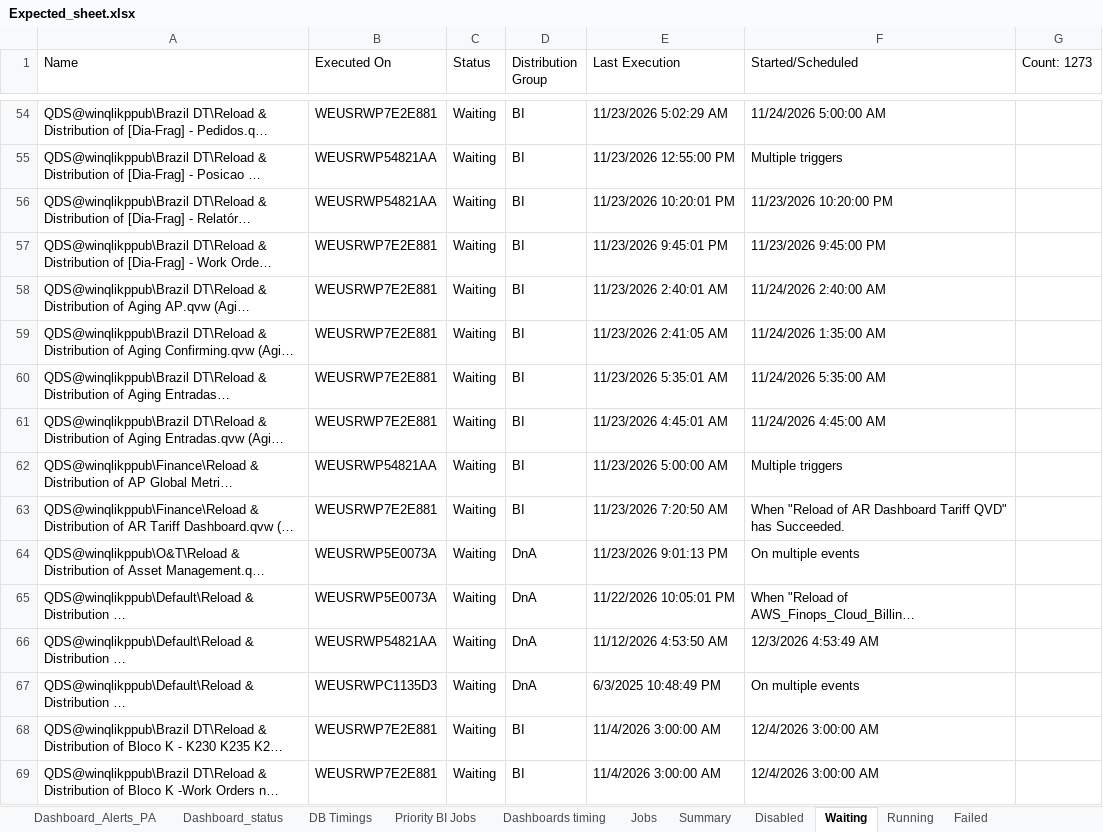
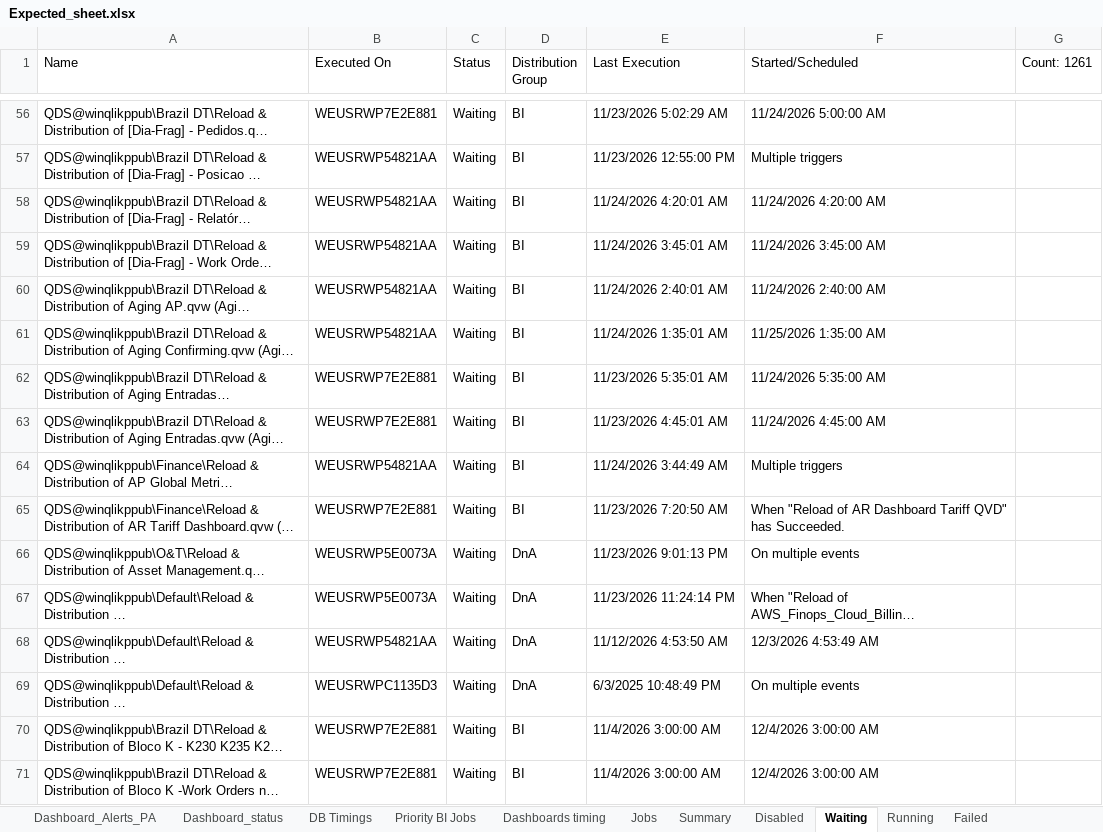
Before and after one commit to warriorcool1213-blip/Wabtec_Qlik_DB-s, an Excel workbook: Expected_sheet.xlsx, sheet Waiting, drawn as a sheet; only a part is shown, gaps mark what is left out; long unchanged cells end in …; values as stored, in another font and other column widths than the file's, no cell formats; addresses are those after the commit; the diff covers the shown part only; the diff names each change by its address in the sheet, - before the commit and + after, or states it on an @@ line.

```diff
--- a/Expected_sheet.xlsx (sheet Waiting)
+++ b/Expected_sheet.xlsx (sheet Waiting)
-G1: Count: 1273
+G1: Count: 1261
-E58 (Last Execution): 11/23/2026 10:20:01 PM
+E58 (Last Execution): 11/24/2026 4:20:01 AM
-F58 (Started/Scheduled): 11/23/2026 10:20:00 PM
+F58 (Started/Scheduled): 11/24/2026 4:20:00 AM
-B59:B61 (Executed On): WEUSRWP7E2E881
+B59:B61 (Executed On): WEUSRWP54821AA
-E59 (Last Execution): 11/23/2026 9:45:01 PM
+E59 (Last Execution): 11/24/2026 3:45:01 AM
-F59 (Started/Scheduled): 11/23/2026 9:45:00 PM
+F59 (Started/Scheduled): 11/24/2026 3:45:00 AM
-E60 (Last Execution): 11/23/2026 2:40:01 AM
+E60 (Last Execution): 11/24/2026 2:40:01 AM
-E61 (Last Execution): 11/23/2026 2:41:05 AM
+E61 (Last Execution): 11/24/2026 1:35:01 AM
-F61 (Started/Scheduled): 11/24/2026 1:35:00 AM
+F61 (Started/Scheduled): 11/25/2026 1:35:00 AM
-E64 (Last Execution): 11/23/2026 5:00:00 AM
+E64 (Last Execution): 11/24/2026 3:44:49 AM
-E67 (Last Execution): 11/22/2026 10:05:01 PM
+E67 (Last Execution): 11/23/2026 11:24:14 PM
```
Also changed, not shown: 16 added rows, 28 removed rows and 662 edited cells elsewhere in this sheet, sheet Jobs, sheet Running, sheet Summary, sheet Dashboard_status, sheet Dashboard_Alerts_PA, sheet Failed, 3 more sheets, cell formats.
